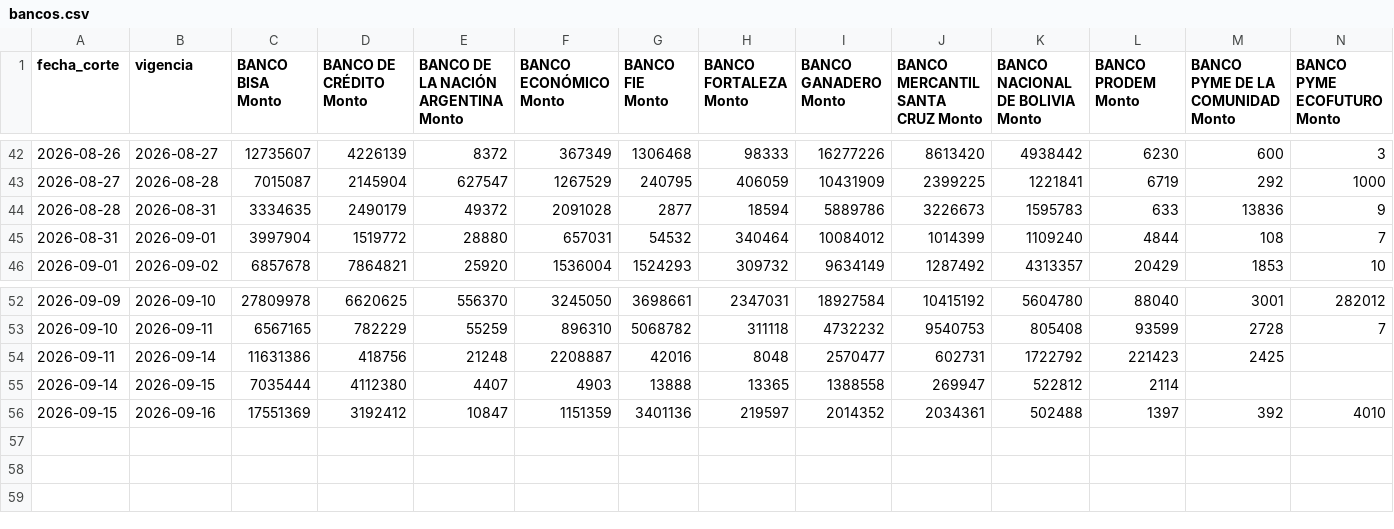
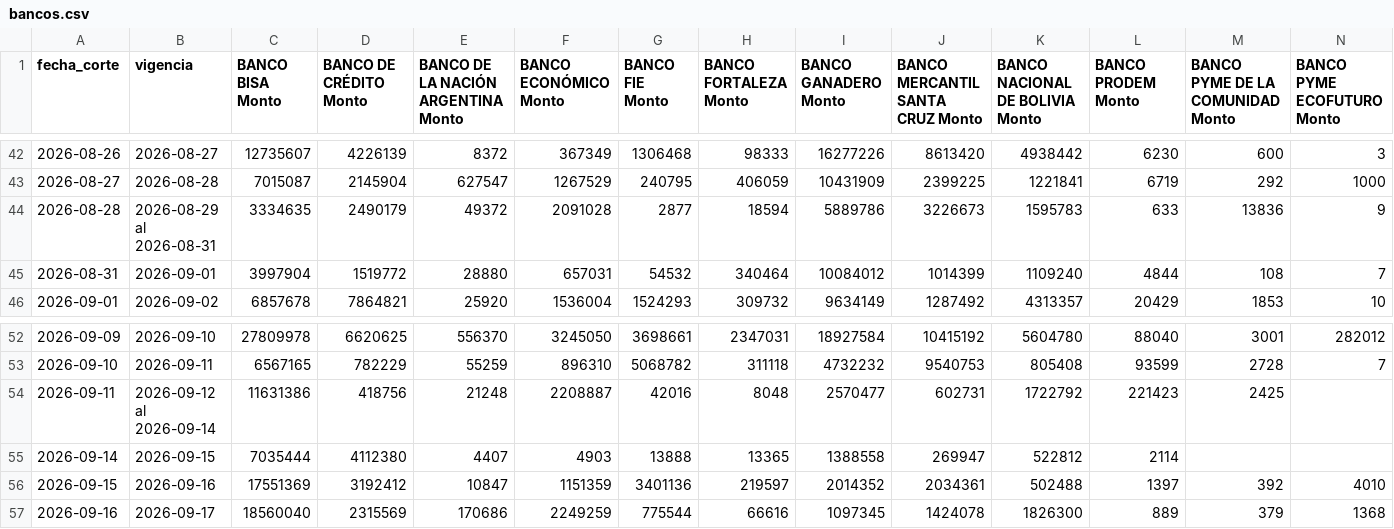
Before and after one commit to BohozX/TCO-BCB, a CSV file: datos/bancos.csv, drawn as a sheet; only a part is shown, gaps mark what is left out; rows hold the shown columns only; the diff names each change by its address in the sheet, - before the commit and + after, or states it on an @@ line.

```diff
--- a/datos/bancos.csv
+++ b/datos/bancos.csv
-B44 (vigencia): 2026-08-31
+B44 (vigencia): 2026-08-29 al 2026-08-31
-B54 (vigencia): 2026-09-14
+B54 (vigencia): 2026-09-12 al 2026-09-14
+row 57: 2026-09-16 | 2026-09-17 | 18560040 | 2315569 | 170686 | 2249259 | 775544 | 66616 | 1097345 | 1424078 | 1826300 | 889 | 379 | 1368
```
Also changed, not shown: datos/detalle.csv, datos/tco.csv, 3 other files.
